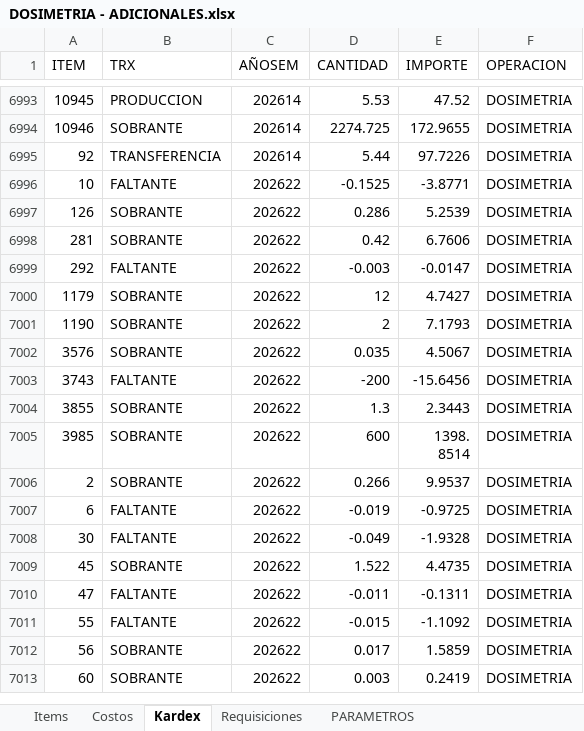
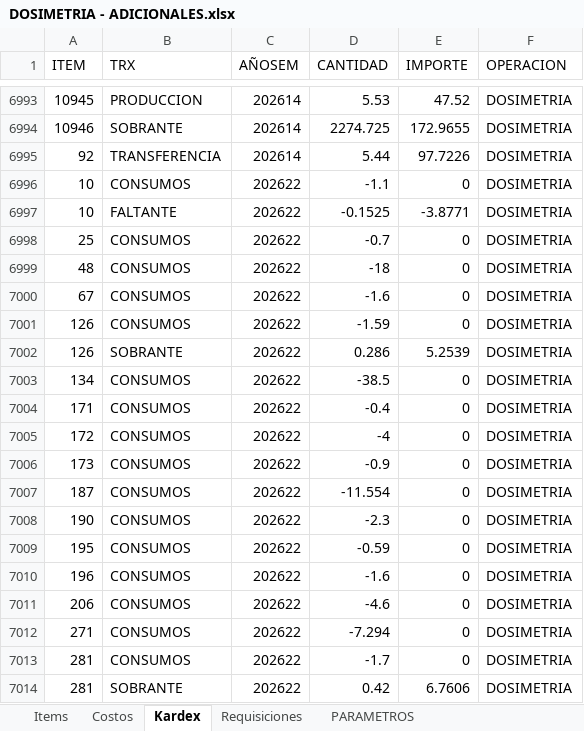
Before and after one commit to AlvaroCornejo/EBC_PEDIDOS_ADICIONALES, an Excel workbook: data/DOSIMETRIA - ADICIONALES.xlsx, sheet Kardex, drawn as a sheet; only a part is shown, gaps mark what is left out; the shorter side is filled out with more unchanged rows; values as stored, in another font and other column widths than the file's, no borders; table styles not drawn; the diff covers the shown part only; the diff names each change by its address in the sheet, - before the commit and + after, or states it on an @@ line.

Commit message:
Sync Excel jue. 11/06/2026

```diff
--- a/data/DOSIMETRIA - ADICIONALES.xlsx (sheet Kardex)
+++ b/data/DOSIMETRIA - ADICIONALES.xlsx (sheet Kardex)
+row 6996: 10 | CONSUMOS | 202622 | -1.1 | 0 | DOSIMETRIA
+row 6998: 25 | CONSUMOS | 202622 | -0.7 | 0 | DOSIMETRIA
+row 6999: 48 | CONSUMOS | 202622 | -18 | 0 | DOSIMETRIA
+row 7000: 67 | CONSUMOS | 202622 | -1.6 | 0 | DOSIMETRIA
+row 7001: 126 | CONSUMOS | 202622 | -1.59 | 0 | DOSIMETRIA
+row 7003: 134 | CONSUMOS | 202622 | -38.5 | 0 | DOSIMETRIA
+row 7004: 171 | CONSUMOS | 202622 | -0.4 | 0 | DOSIMETRIA
+row 7005: 172 | CONSUMOS | 202622 | -4 | 0 | DOSIMETRIA
+row 7006: 173 | CONSUMOS | 202622 | -0.9 | 0 | DOSIMETRIA
+row 7007: 187 | CONSUMOS | 202622 | -11.554 | 0 | DOSIMETRIA
+row 7008: 190 | CONSUMOS | 202622 | -2.3 | 0 | DOSIMETRIA
+row 7009: 195 | CONSUMOS | 202622 | -0.59 | 0 | DOSIMETRIA
+row 7010: 196 | CONSUMOS | 202622 | -1.6 | 0 | DOSIMETRIA
+row 7011: 206 | CONSUMOS | 202622 | -4.6 | 0 | DOSIMETRIA
+row 7012: 271 | CONSUMOS | 202622 | -7.294 | 0 | DOSIMETRIA
+row 7013: 281 | CONSUMOS | 202622 | -1.7 | 0 | DOSIMETRIA
```
Also changed, not shown: 166 added rows, 2 removed rows, 6 moved rows and 48 edited cells elsewhere in this sheet, sheet PARAMETROS, data/CDL28 - ADICIONALES.xlsx, data/GBADC - ADICIONALES.xlsx, 8 other files.
